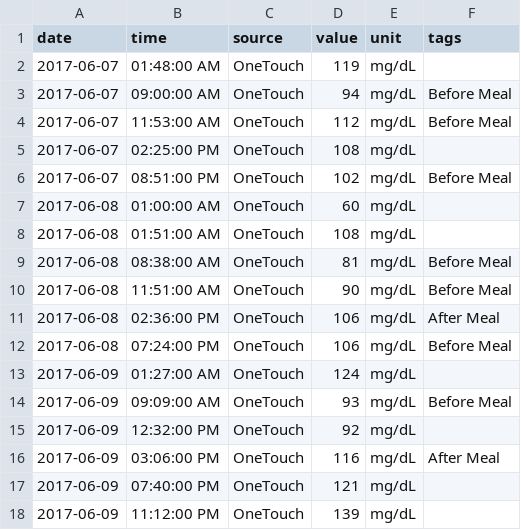
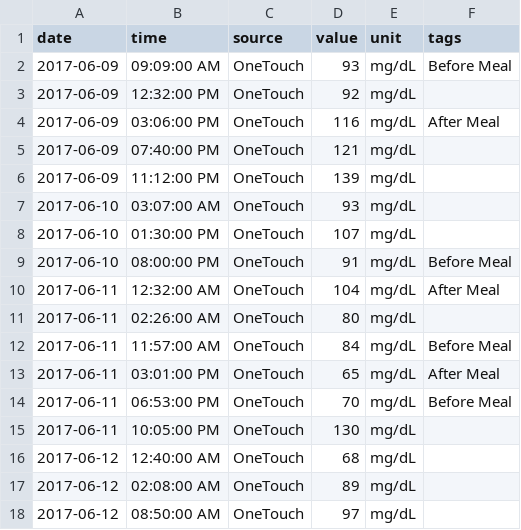
Before and after one commit to ex-nerd/ex-nerd.github.io, a CSV file: stats/meter_log.csv, drawn as a sheet; only a part is shown; the shorter side is filled out with more unchanged rows.

```diff
--- a/stats/meter_log.csv
+++ b/stats/meter_log.csv
@@ -1,14 +1,2 @@
 date,time,source,value,unit,tags
-2017-06-07,01:48:00 AM,OneTouch,119,mg/dL,
-2017-06-07,09:00:00 AM,OneTouch,94,mg/dL,Before Meal
-2017-06-07,11:53:00 AM,OneTouch,112,mg/dL,Before Meal
-2017-06-07,02:25:00 PM,OneTouch,108,mg/dL,
-2017-06-07,08:51:00 PM,OneTouch,102,mg/dL,Before Meal
-2017-06-08,01:00:00 AM,OneTouch,60,mg/dL,
-2017-06-08,01:51:00 AM,OneTouch,108,mg/dL,
-2017-06-08,08:38:00 AM,OneTouch,81,mg/dL,Before Meal
-2017-06-08,11:51:00 AM,OneTouch,90,mg/dL,Before Meal
-2017-06-08,02:36:00 PM,OneTouch,106,mg/dL,After Meal
-2017-06-08,07:24:00 PM,OneTouch,106,mg/dL,Before Meal
-2017-06-09,01:27:00 AM,OneTouch,124,mg/dL,
 2017-06-09,09:09:00 AM,OneTouch,93,mg/dL,Before Meal
```
Also changed, not shown: 3 other files.
